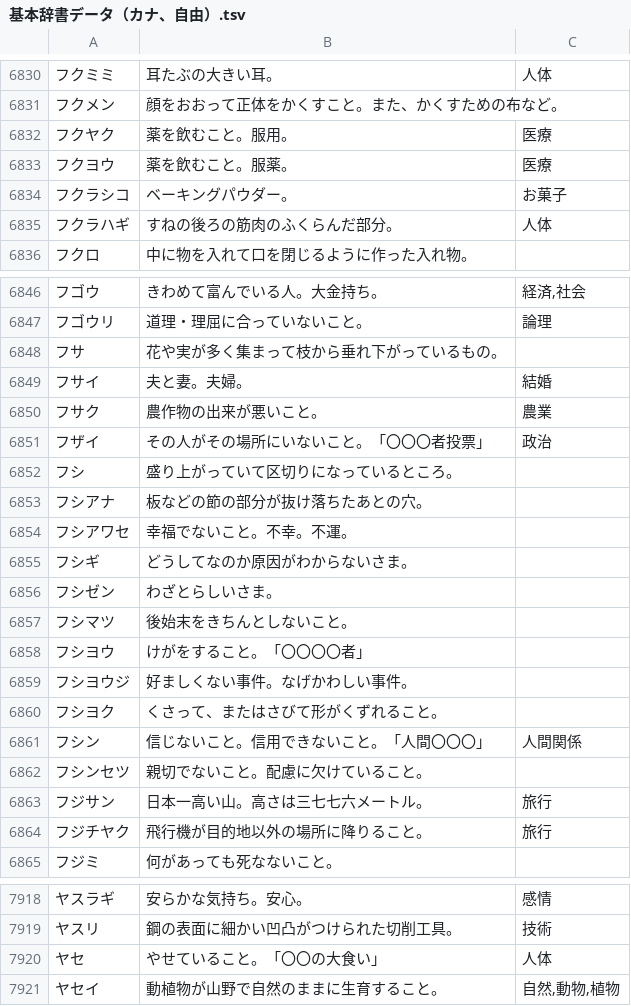
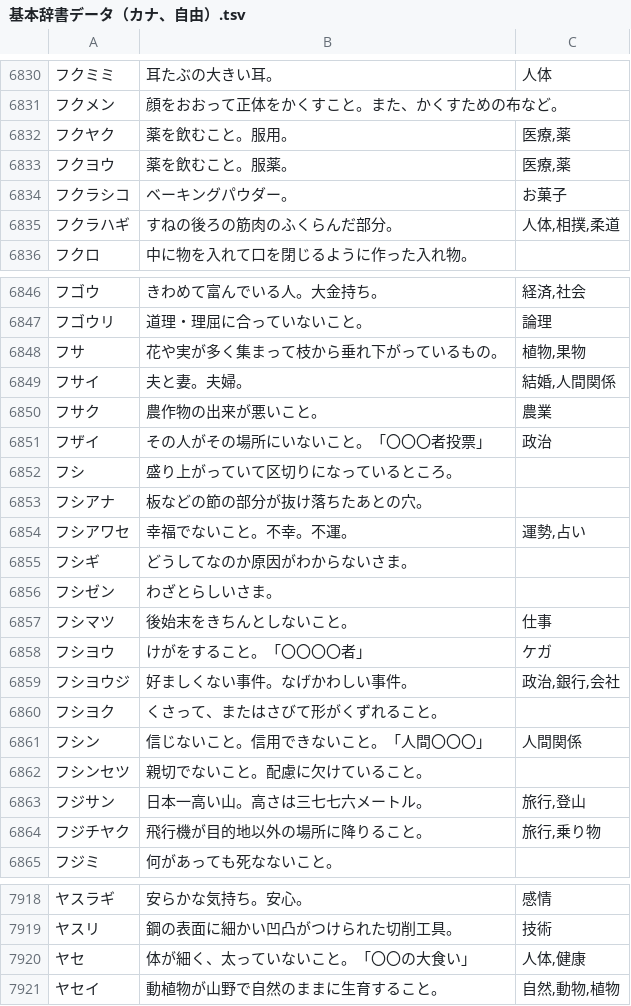
Before and after one commit to katahiromz/XWordGiver, a TSV file: DICT/基本辞書データ（カナ、自由）.tsv, drawn as a sheet; only a part is shown, gaps mark what is left out; the diff covers the shown part only.

```diff
--- a/DICT/基本辞書データ（カナ、自由）.tsv
+++ b/DICT/基本辞書データ（カナ、自由）.tsv
@@ -6831,6 +6831,6 @@
 フクメン	顔をおおって正体をかくすこと。また、かくすための布など。	
-フクヤク	薬を飲むこと。服用。	医療
-フクヨウ	薬を飲むこと。服薬。	医療
+フクヤク	薬を飲むこと。服用。	医療,薬
+フクヨウ	薬を飲むこと。服薬。	医療,薬
 フクラシコ	ベーキングパウダー。	お菓子
-フクラハギ	すねの後ろの筋肉のふくらんだ部分。	人体
+フクラハギ	すねの後ろの筋肉のふくらんだ部分。	人体,相撲,柔道
 フクロ	中に物を入れて口を閉じるように作った入れ物。	
@@ -6847,4 +6847,4 @@
 フゴウリ	道理・理屈に合っていないこと。	論理
-フサ	花や実が多く集まって枝から垂れ下がっているもの。	
-フサイ	夫と妻。夫婦。	結婚
+フサ	花や実が多く集まって枝から垂れ下がっているもの。	植物,果物
+フサイ	夫と妻。夫婦。	結婚,人間関係
 フサク	農作物の出来が悪いこと。	農業
@@ -6853,8 +6853,8 @@
 フシアナ	板などの節の部分が抜け落ちたあとの穴。	
-フシアワセ	幸福でないこと。不幸。不運。	
+フシアワセ	幸福でないこと。不幸。不運。	運勢,占い
 フシギ	どうしてなのか原因がわからないさま。	
 フシゼン	わざとらしいさま。	
-フシマツ	後始末をきちんとしないこと。	
-フシヨウ	けがをすること。「〇〇〇〇者」	
-フシヨウジ	好ましくない事件。なげかわしい事件。	
+フシマツ	後始末をきちんとしないこと。	仕事
+フシヨウ	けがをすること。「〇〇〇〇者」	ケガ
+フシヨウジ	好ましくない事件。なげかわしい事件。	政治,銀行,会社
 フシヨク	くさって、またはさびて形がくずれること。	
@@ -6862,4 +6862,4 @@
 フシンセツ	親切でないこと。配慮に欠けていること。	
-フジサン	日本一高い山。高さは三七七六メートル。	旅行
-フジチヤク	飛行機が目的地以外の場所に降りること。	旅行
+フジサン	日本一高い山。高さは三七七六メートル。	旅行,登山
+フジチヤク	飛行機が目的地以外の場所に降りること。	旅行,乗り物
 フジミ	何があっても死なないこと。	
@@ -7919,3 +7919,3 @@
 ヤスリ	鋼の表面に細かい凹凸がつけられた切削工具。	技術
-ヤセ	やせていること。「〇〇の大食い」	人体
+ヤセ	体が細く、太っていないこと。「〇〇の大食い」	人体,健康
 ヤセイ	動植物が山野で自然のままに生育すること。	自然,動物,植物
```
Also changed, not shown: 138 edited cells elsewhere in this file.
